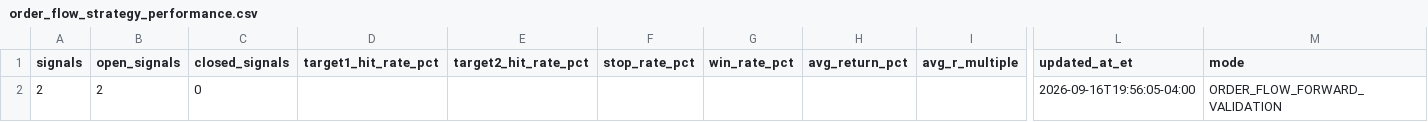
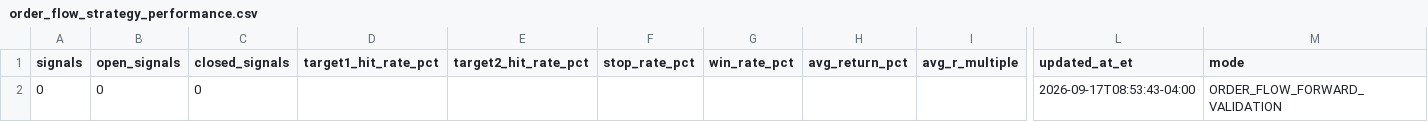
Before and after one commit to AmolBhosale1989/ai-market-scanner, a CSV file: dashboard-data/order_flow_strategy_performance.csv, drawn as a sheet; only a part is shown, gaps mark what is left out; removed rows and columns are numbered as before the commit, all else as after; rows hold the shown columns only; the diff names each change by its address in the sheet, - before the commit and + after, or states it on an @@ line.

```diff
--- a/dashboard-data/order_flow_strategy_performance.csv
+++ b/dashboard-data/order_flow_strategy_performance.csv
-row 2: 2 | 2 | 0 |  |  |  |  |  |  | 2026-09-16T19:56:05-04:00 | ORDER_FLOW_FORWARD_VALIDATION
+row 2: 0 | 0 | 0 |  |  |  |  |  |  | 2026-09-17T08:53:43-04:00 | ORDER_FLOW_FORWARD_VALIDATION
```
Also changed, not shown: dashboard-data/daily_top_pick_summary.csv, dashboard-data/order_flow_strategy_journal.csv, 9 other files.
